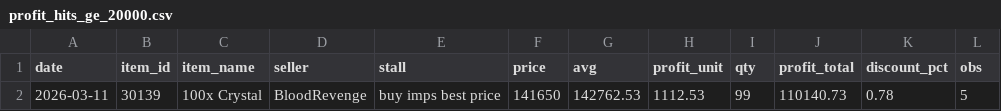
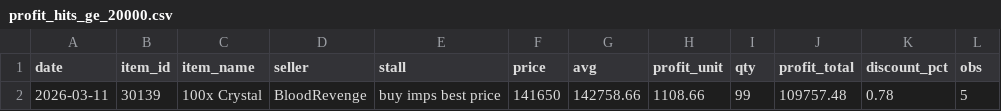
Before and after one commit to Bunencio/moon-discounts, a CSV file: docs/profit_hits_ge_20000.csv, drawn as a sheet.

```diff
--- a/docs/profit_hits_ge_20000.csv
+++ b/docs/profit_hits_ge_20000.csv
@@ -1,2 +1,2 @@
 date,item_id,item_name,seller,stall,price,avg,profit_unit,qty,profit_total,discount_pct,obs
-2026-03-11,30139,100x Crystal,BloodRevenge,buy imps best price,141650,142762.53,1112.53,99,110140.73,0.78,5
+2026-03-11,30139,100x Crystal,BloodRevenge,buy imps best price,141650,142758.66,1108.66,99,109757.48,0.78,5
```
